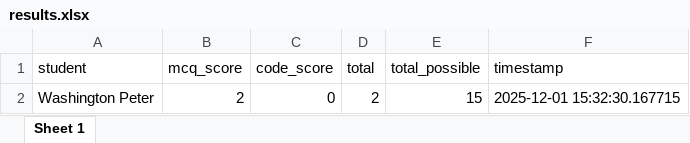
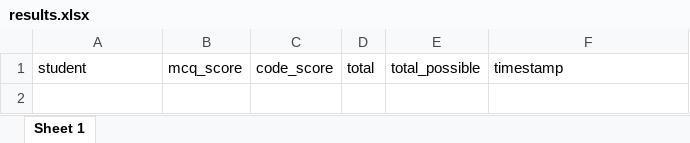
Before and after one commit to SaviKoissi/CiBIGR, an Excel workbook: results.xlsx, sheet Sheet 1, drawn as a sheet; values as stored, in another font and other column widths than the file's, no borders; the diff names each change by its address in the sheet, - before the commit and + after, or states it on an @@ line.

Commit message:
Clean results file

```diff
--- a/results.xlsx (sheet Sheet 1)
+++ b/results.xlsx (sheet Sheet 1)
-row 2: Washington Peter | 2 | 0 | 2 | 15 | 2025-12-01 15:32:30.167715
```
